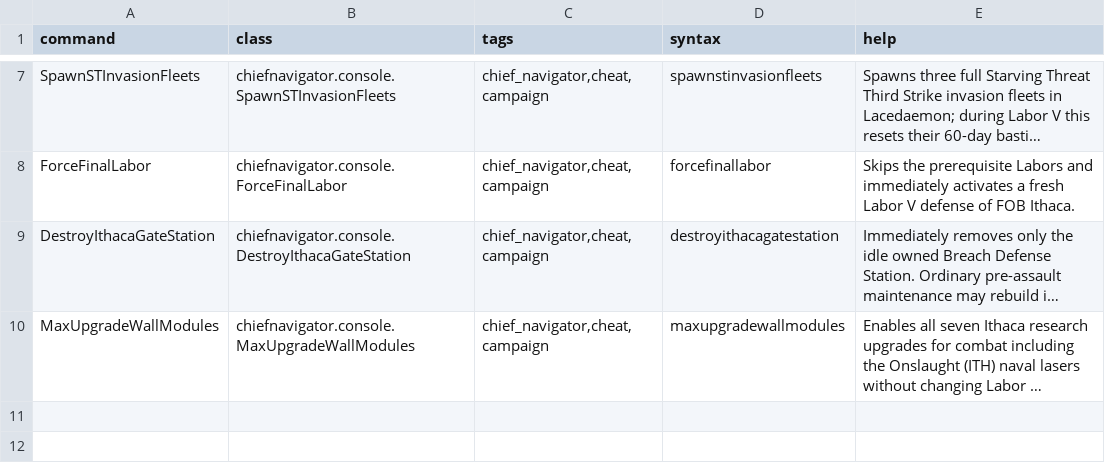
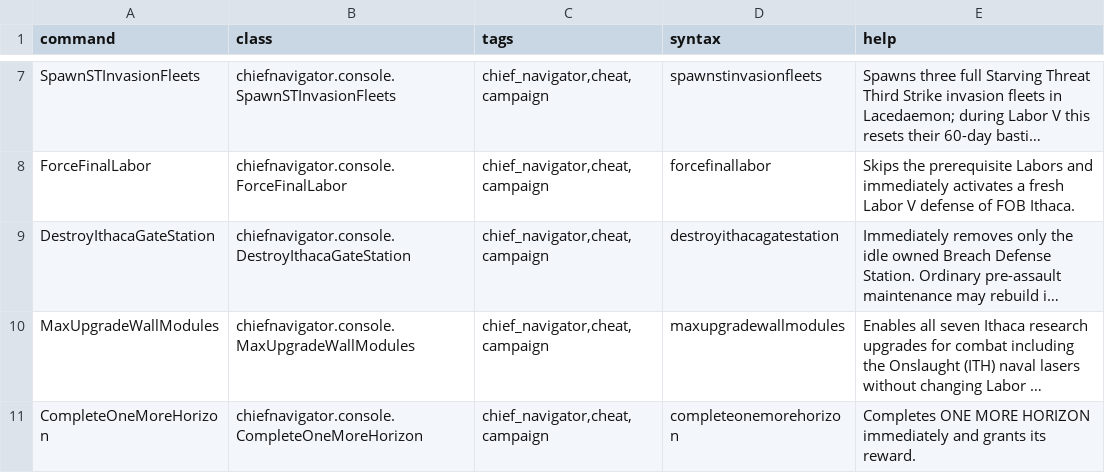
Before and after one commit to c4tntnitro-netizen/Chief-Navigator, a CSV file: data/console/commands.csv, drawn as a sheet; only a part is shown, gaps mark what is left out; long unchanged cells end in …; the diff names each change by its address in the sheet, - before the commit and + after, or states it on an @@ line.

```diff
--- a/data/console/commands.csv
+++ b/data/console/commands.csv
+row 11: CompleteOneMoreHorizon | chiefnavigator.console.CompleteOneMoreHorizon | chief_navigator,cheat,campaign | completeonemorehorizon | Completes ONE MORE HORIZON immediately and grants its reward.
```
Also changed, not shown: data/config/LunaSettings.csv, 31 other files.
